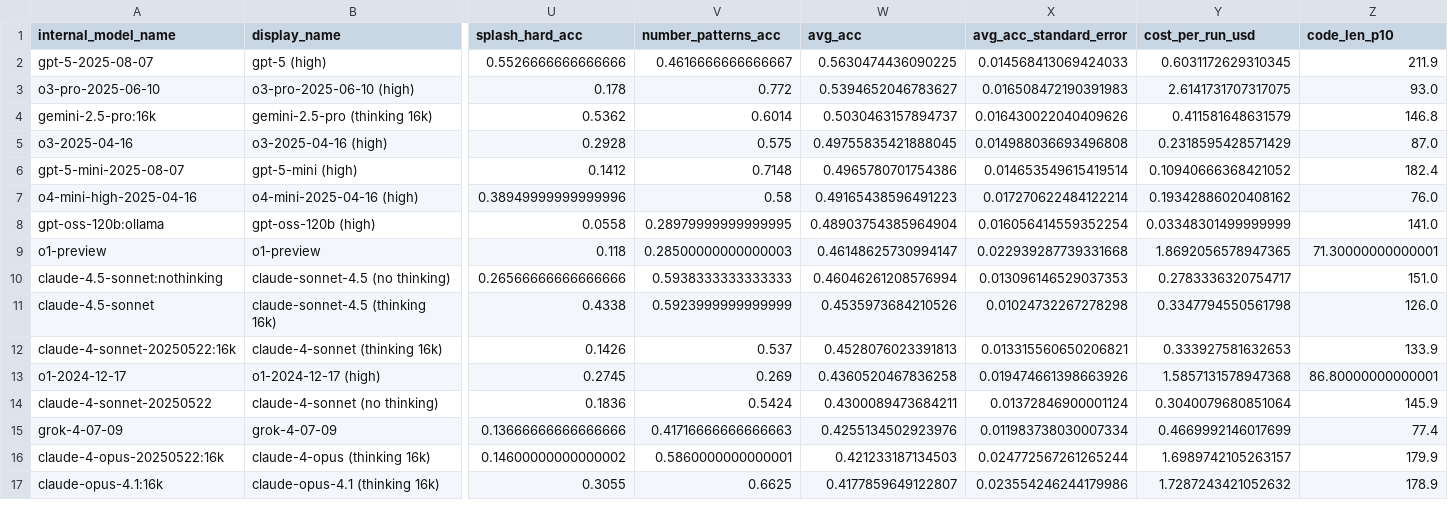
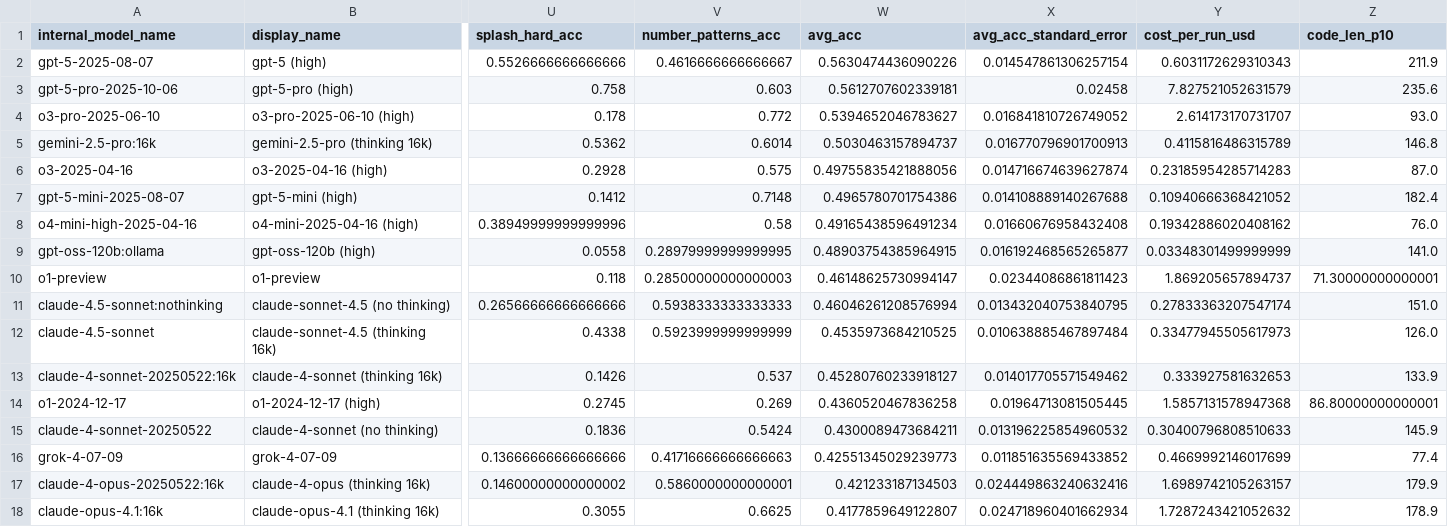
Before and after one commit to htihle/htihle.github.io, a CSV file: data/weirdml_data.csv, drawn as a sheet; only a part is shown, gaps mark what is left out; addresses are those after the commit; rows hold the shown columns only; the diff covers the shown part only; the diff names each change by its address in the sheet, - before the commit and + after, or states it on an @@ line.

```diff
--- a/data/weirdml_data.csv
+++ b/data/weirdml_data.csv
-W2 (avg_acc): 0.5630474436090225
+W2 (avg_acc): 0.5630474436090226
-X2 (avg_acc_standard_error): 0.014568413069424033
+X2 (avg_acc_standard_error): 0.014547861306257154
-Y2 (cost_per_run_usd): 0.6031172629310345
+Y2 (cost_per_run_usd): 0.6031172629310343
+row 3: gpt-5-pro-2025-10-06 | gpt-5-pro (high) | 0.758 | 0.603 | 0.5612707602339181 | 0.02458 | 7.827521052631579 | 235.6
-X4 (avg_acc_standard_error): 0.016508472190391983
+X4 (avg_acc_standard_error): 0.016841810726749052
-Y4 (cost_per_run_usd): 2.6141731707317075
+Y4 (cost_per_run_usd): 2.614173170731707
-X5 (avg_acc_standard_error): 0.016430022040409626
+X5 (avg_acc_standard_error): 0.016770796901700913
-Y5 (cost_per_run_usd): 0.411581648631579
+Y5 (cost_per_run_usd): 0.4115816486315789
-W6 (avg_acc): 0.49755835421888045
+W6 (avg_acc): 0.49755835421888056
-X6 (avg_acc_standard_error): 0.014988036693496808
+X6 (avg_acc_standard_error): 0.014716674639627874
-Y6 (cost_per_run_usd): 0.2318595428571429
+Y6 (cost_per_run_usd): 0.23185954285714283
-X7 (avg_acc_standard_error): 0.014653549615419514
+X7 (avg_acc_standard_error): 0.014108889140267688
-W8 (avg_acc): 0.49165438596491223
+W8 (avg_acc): 0.49165438596491234
-X8 (avg_acc_standard_error): 0.017270622484122214
+X8 (avg_acc_standard_error): 0.01660676958432408
-W9 (avg_acc): 0.48903754385964904
+W9 (avg_acc): 0.48903754385964915
-X9 (avg_acc_standard_error): 0.016056414559352254
+X9 (avg_acc_standard_error): 0.016192468565265877
-X10 (avg_acc_standard_error): 0.022939287739331668
+X10 (avg_acc_standard_error): 0.02344086861811423
-Y10 (cost_per_run_usd): 1.8692056578947365
+Y10 (cost_per_run_usd): 1.869205657894737
-X11 (avg_acc_standard_error): 0.013096146529037353
+X11 (avg_acc_standard_error): 0.013432040753840795
-Y11 (cost_per_run_usd): 0.2783336320754717
+Y11 (cost_per_run_usd): 0.27833363207547174
-W12 (avg_acc): 0.4535973684210526
+W12 (avg_acc): 0.4535973684210525
-X12 (avg_acc_standard_error): 0.01024732267278298
+X12 (avg_acc_standard_error): 0.010638885467897484
-Y12 (cost_per_run_usd): 0.3347794550561798
+Y12 (cost_per_run_usd): 0.33477945505617973
-W13 (avg_acc): 0.4528076023391813
+W13 (avg_acc): 0.45280760233918127
-X13 (avg_acc_standard_error): 0.013315560650206821
+X13 (avg_acc_standard_error): 0.014017705571549462
-X14 (avg_acc_standard_error): 0.019474661398663926
+X14 (avg_acc_standard_error): 0.01964713081505445
-X15 (avg_acc_standard_error): 0.01372846900001124
+X15 (avg_acc_standard_error): 0.013196225854960532
-Y15 (cost_per_run_usd): 0.3040079680851064
+Y15 (cost_per_run_usd): 0.30400796808510633
-W16 (avg_acc): 0.4255134502923976
+W16 (avg_acc): 0.42551345029239773
-X16 (avg_acc_standard_error): 0.011983738030007334
+X16 (avg_acc_standard_error): 0.011851635569433852
-X17 (avg_acc_standard_error): 0.024772567261265244
+X17 (avg_acc_standard_error): 0.024449863240632416
-X18 (avg_acc_standard_error): 0.023554246244179986
+X18 (avg_acc_standard_error): 0.024718960401662934
```
Also changed, not shown: 110 edited cells elsewhere in this file, 2 other files.
